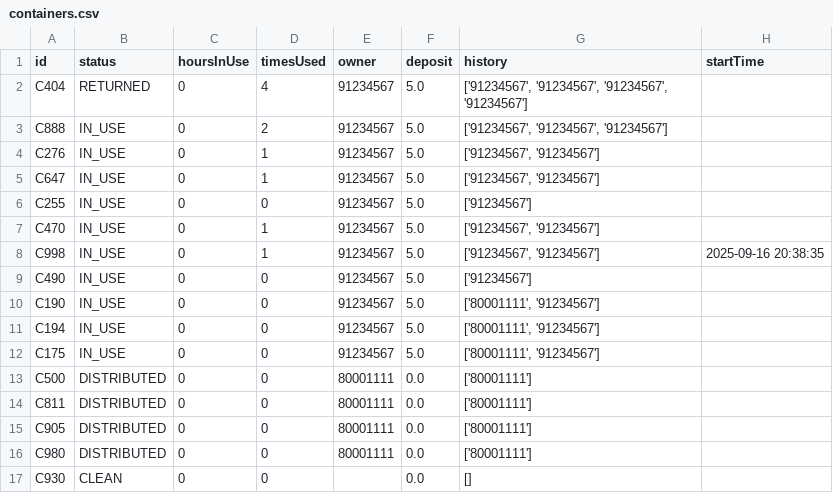
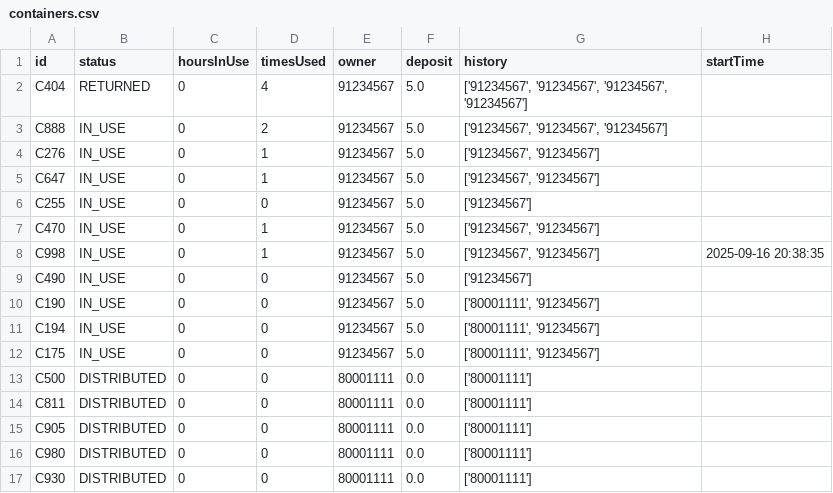
Before and after one commit to JunsenZhao/ContainerAppDemo, a CSV file: containers.csv, drawn as a sheet.

Commit message:
Updated operator view: fixed request handling and DISTRIBUTED containers

```diff
--- a/containers.csv
+++ b/containers.csv
@@ -16,2 +16,2 @@ C905,DISTRIBUTED,0,0,80001111,0.0,['80001111'],
 C980,DISTRIBUTED,0,0,80001111,0.0,['80001111'],
-C930,CLEAN,0,0,,0.0,[],
+C930,DISTRIBUTED,0,0,80001111,0.0,['80001111'],
```
Also changed, not shown: 2 other files.
